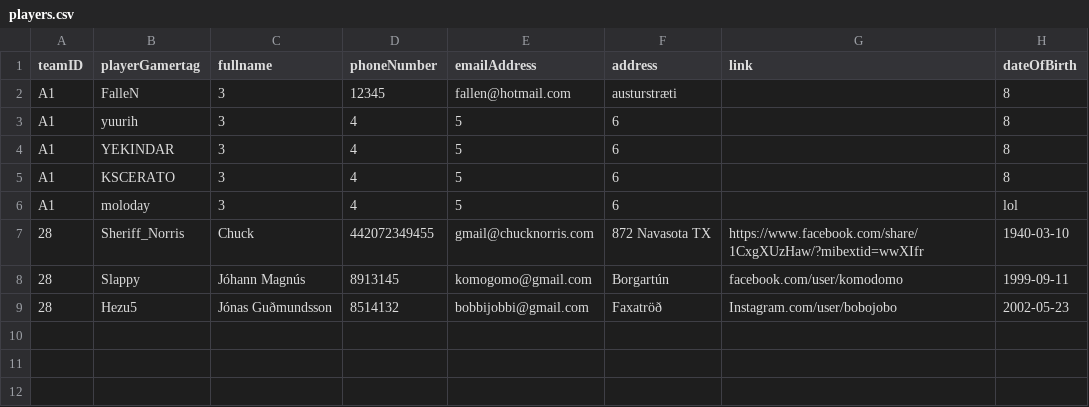
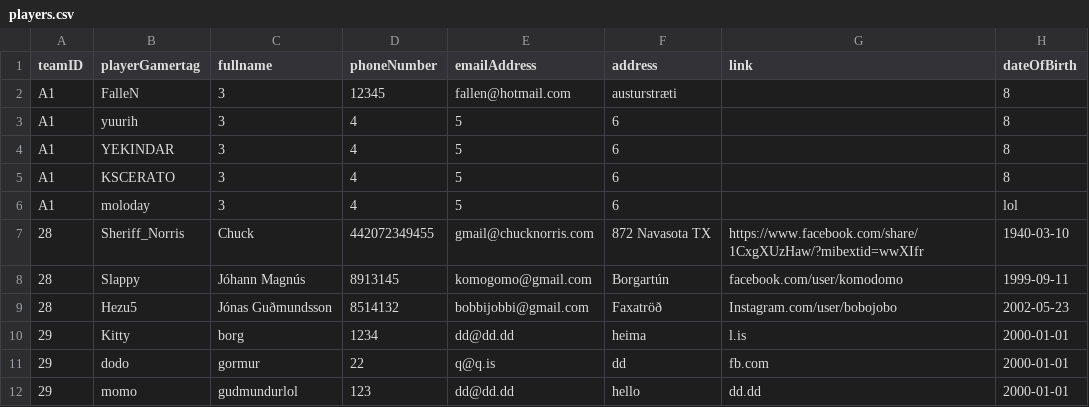
Before and after one commit to DavidAzathoth/verklegt1_2025_h-pur27, a CSV file: StorageLayer/Data/players.csv, drawn as a sheet; the diff names each change by its address in the sheet, - before the commit and + after, or states it on an @@ line.

```diff
--- a/StorageLayer/Data/players.csv
+++ b/StorageLayer/Data/players.csv
+row 10: 29 | Kitty | borg | 1234 | dd@dd.dd | heima | l.is | 2000-01-01
+row 11: 29 | dodo | gormur | 22 | q@q.is | dd | fb.com | 2000-01-01
+row 12: 29 | momo | gudmundurlol | 123 | dd@dd.dd | hello | dd.dd | 2000-01-01
```
Also changed, not shown: StorageLayer/Data/teams.csv, StorageLayer/Data/tournaments.csv, 2 other files.
